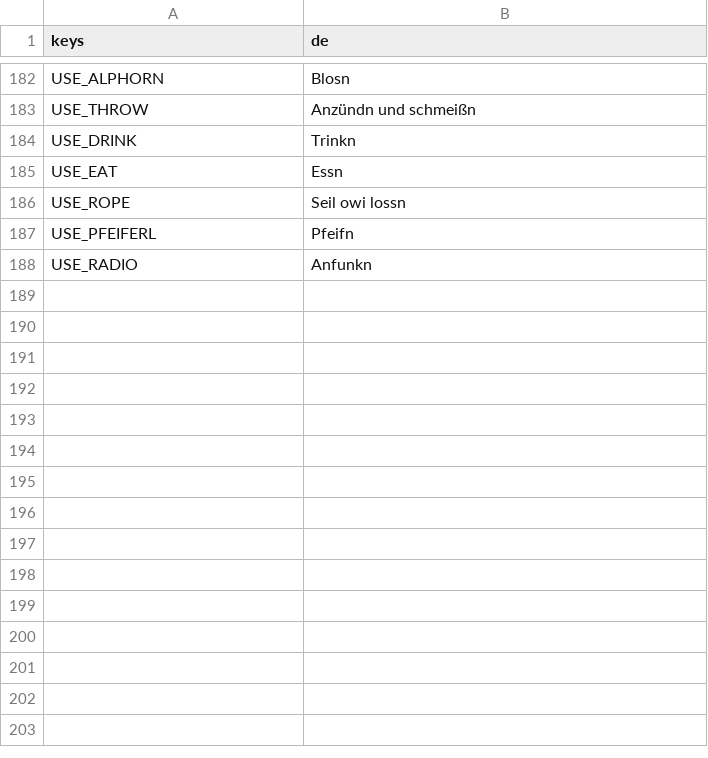
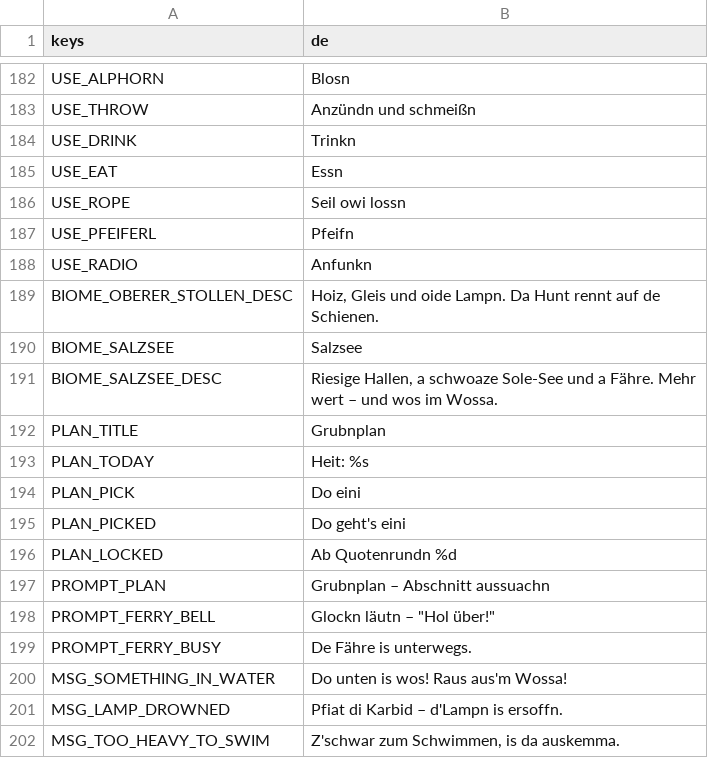
Before and after one commit to WiesnSims/Soizwoed, a CSV file: i18n/strings.csv, drawn as a sheet; only a part is shown, gaps mark what is left out.

```diff
--- a/i18n/strings.csv
+++ b/i18n/strings.csv
@@ -190 +190,15 @@ USE_PFEIFERL,Pfeifn
 USE_RADIO,Anfunkn
+BIOME_OBERER_STOLLEN_DESC,"Hoiz, Gleis und oide Lampn. Da Hunt rennt auf de Schienen."
+BIOME_SALZSEE,Salzsee
+BIOME_SALZSEE_DESC,"Riesige Hallen, a schwoaze Sole-See und a Fähre. Mehr wert – und wos im Wossa."
+PLAN_TITLE,Grubnplan
+PLAN_TODAY,Heit: %s
+PLAN_PICK,Do eini
+PLAN_PICKED,Do geht's eini
+PLAN_LOCKED,Ab Quotenrundn %d
+PROMPT_PLAN,Grubnplan – Abschnitt aussuachn
+PROMPT_FERRY_BELL,"Glockn läutn – ""Hol über!"""
+PROMPT_FERRY_BUSY,De Fähre is unterwegs.
+MSG_SOMETHING_IN_WATER,Do unten is wos! Raus aus'm Wossa!
+MSG_LAMP_DROWNED,Pfiat di Karbid – d'Lampn is ersoffn.
+MSG_TOO_HEAVY_TO_SWIM,"Z'schwar zum Schwimmen, is da auskemma."
```
Also changed, not shown: 27 other files.
